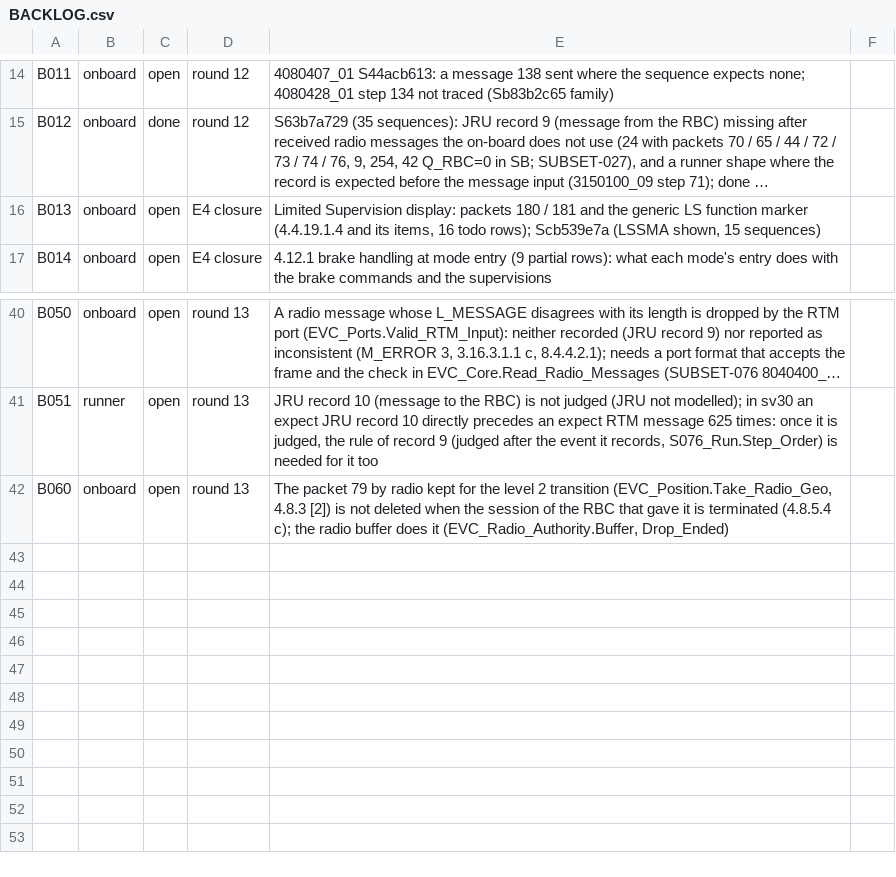
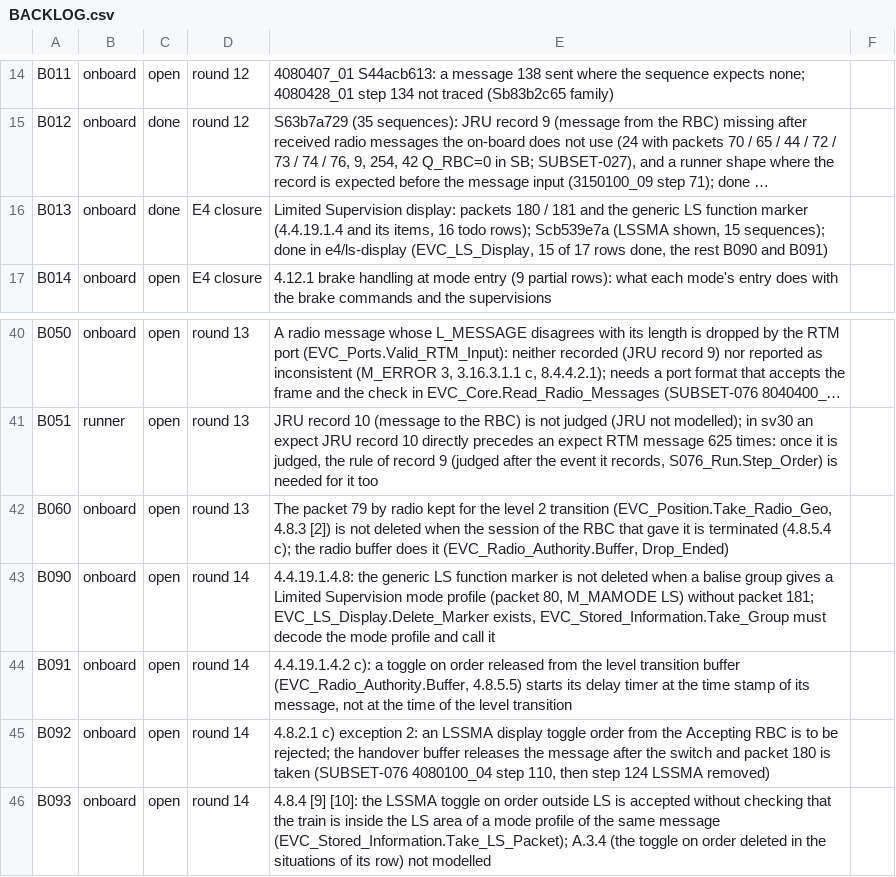
Before and after one commit to milanredele/etcs-dmi, a CSV file: doc/BACKLOG.csv, drawn as a sheet; only a part is shown, gaps mark what is left out; long unchanged cells end in …; the diff names each change by its address in the sheet, - before the commit and + after, or states it on an @@ line.

```diff
--- a/doc/BACKLOG.csv
+++ b/doc/BACKLOG.csv
-C16: open
+C16: done
-E16: …shown, 15 sequences)
+E16: …shown, 15 sequences); done in e4/ls-display (EVC_LS_Display, 15 of 17 rows done, the rest B090 and B091)
+row 43: B090 | onboard | open | round 14 | 4.4.19.1.4.8: the generic LS function marker is not deleted when a balise group gives a Limited Supervision mode profile (packet 80, M_MAMODE LS) without packet 181; EVC_LS_Display.Delete_Marker exists, EVC_Stored_Information.Take_Group must decode the mode profile and call it
+row 44: B091 | onboard | open | round 14 | 4.4.19.1.4.2 c): a toggle on order released from the level transition buffer (EVC_Radio_Authority.Buffer, 4.8.5.5) starts its delay timer at the time stamp of its message, not at the time of the level transition
+row 45: B092 | onboard | open | round 14 | 4.8.2.1 c) exception 2: an LSSMA display toggle order from the Accepting RBC is to be rejected; the handover buffer releases the message after the switch and packet 180 is taken (SUBSET-076 4080100_04 step 110, then step 124 LSSMA removed)
+row 46: B093 | onboard | open | round 14 | 4.8.4 [9] [10]: the LSSMA toggle on order outside LS is accepted without checking that the train is inside the LS area of a mode profile of the same message (EVC_Stored_Information.Take_LS_Packet); A.3.4 (the toggle on order deleted in the situations of its row) not modelled
```
Also changed, not shown: doc/TRACE-SUBSET-026.csv, 6 other files.
